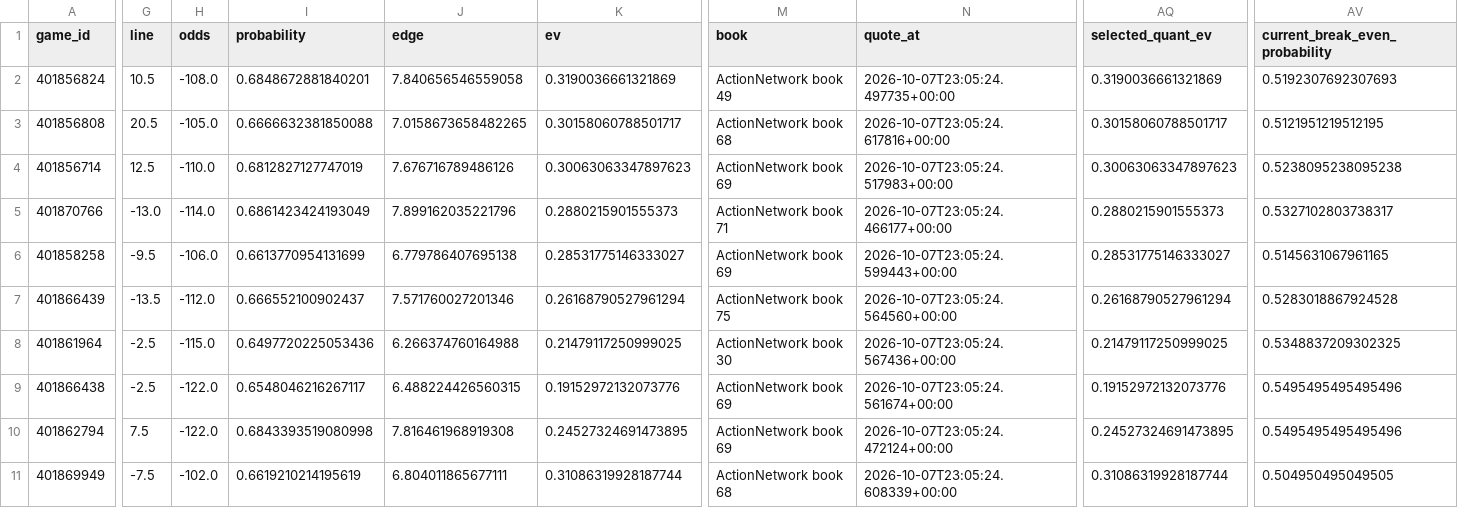
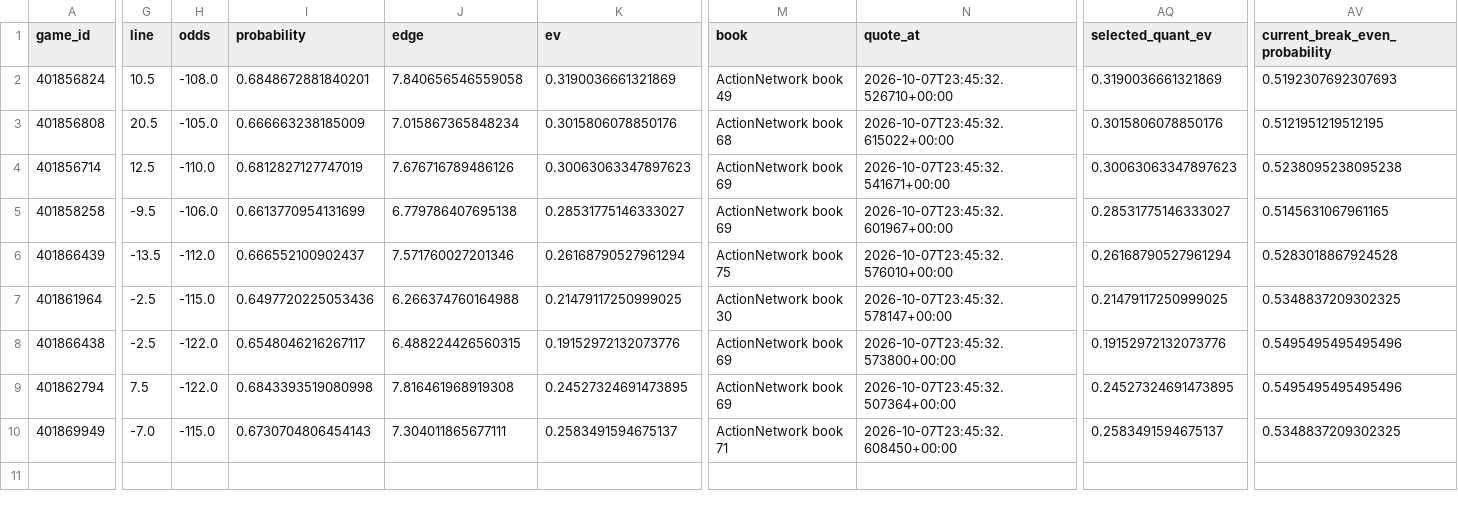
Before and after one commit to konnorharbin-star/harbin-sports-analytics, a CSV file: docs/edge_candidates.csv, drawn as a sheet; only a part is shown, gaps mark what is left out; removed rows and columns are numbered as before the commit, all else as after; rows hold the shown columns only; the diff covers the shown part only; the diff names each change by its address in the sheet, - before the commit and + after, or states it on an @@ line.

```diff
--- a/docs/edge_candidates.csv
+++ b/docs/edge_candidates.csv
-N2 (quote_at): 2026-10-07T23:05:24.497735+00:00
+N2 (quote_at): 2026-10-07T23:45:32.526710+00:00
-I3 (probability): 0.6666632381850088
+I3 (probability): 0.666663238185009
-J3 (edge): 7.0158673658482265
+J3 (edge): 7.015867365848234
-K3 (ev): 0.30158060788501717
+K3 (ev): 0.3015806078850176
-N3 (quote_at): 2026-10-07T23:05:24.617816+00:00
+N3 (quote_at): 2026-10-07T23:45:32.615022+00:00
-AQ3 (selected_quant_ev): 0.30158060788501717
+AQ3 (selected_quant_ev): 0.3015806078850176
-N4 (quote_at): 2026-10-07T23:05:24.517983+00:00
+N4 (quote_at): 2026-10-07T23:45:32.541671+00:00
-row 5: 401870766 | -13.0 | -114.0 | 0.6861423424193049 | 7.899162035221796 | 0.2880215901555373 | ActionNetwork book 71 | 2026-10-07T23:05:24.466177+00:00 | 0.2880215901555373 | 0.5327102803738317
-N5 (quote_at): 2026-10-07T23:05:24.599443+00:00
+N5 (quote_at): 2026-10-07T23:45:32.601967+00:00
-N6 (quote_at): 2026-10-07T23:05:24.564560+00:00
+N6 (quote_at): 2026-10-07T23:45:32.576010+00:00
-N7 (quote_at): 2026-10-07T23:05:24.567436+00:00
+N7 (quote_at): 2026-10-07T23:45:32.578147+00:00
-N8 (quote_at): 2026-10-07T23:05:24.561674+00:00
+N8 (quote_at): 2026-10-07T23:45:32.573800+00:00
-N9 (quote_at): 2026-10-07T23:05:24.472124+00:00
+N9 (quote_at): 2026-10-07T23:45:32.507364+00:00
-G10 (line): -7.5
+G10 (line): -7.0
-H10 (odds): -102.0
+H10 (odds): -115.0
-I10 (probability): 0.6619210214195619
+I10 (probability): 0.6730704806454143
-J10 (edge): 6.804011865677111
+J10 (edge): 7.304011865677111
-K10 (ev): 0.31086319928187744
+K10 (ev): 0.2583491594675137
-M10 (book): ActionNetwork book 68
+M10 (book): ActionNetwork book 71
-N10 (quote_at): 2026-10-07T23:05:24.608339+00:00
+N10 (quote_at): 2026-10-07T23:45:32.608450+00:00
-AQ10 (selected_quant_ev): 0.31086319928187744
+AQ10 (selected_quant_ev): 0.2583491594675137
-AV10 (current_break_even_probability): 0.504950495049505
+AV10 (current_break_even_probability): 0.5348837209302325
```
Also changed, not shown: 2 edited cells elsewhere in this file, docs/edge_supported.csv, docs/latest.csv, 57 other files.
